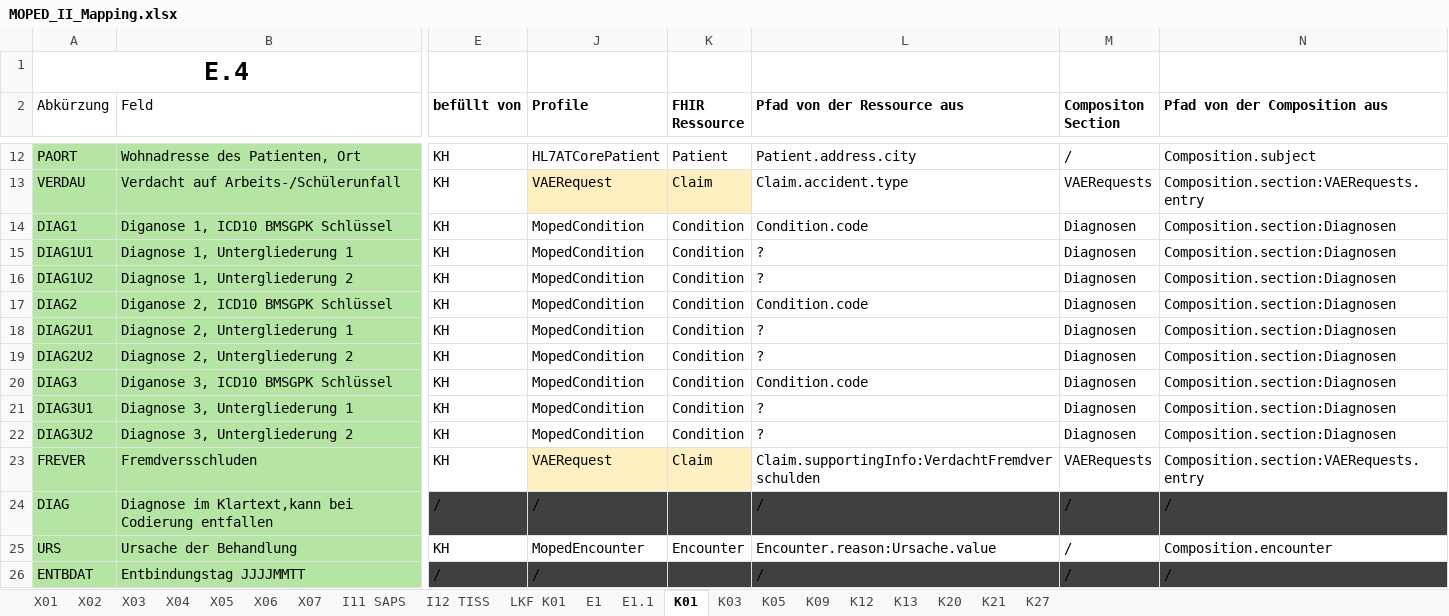
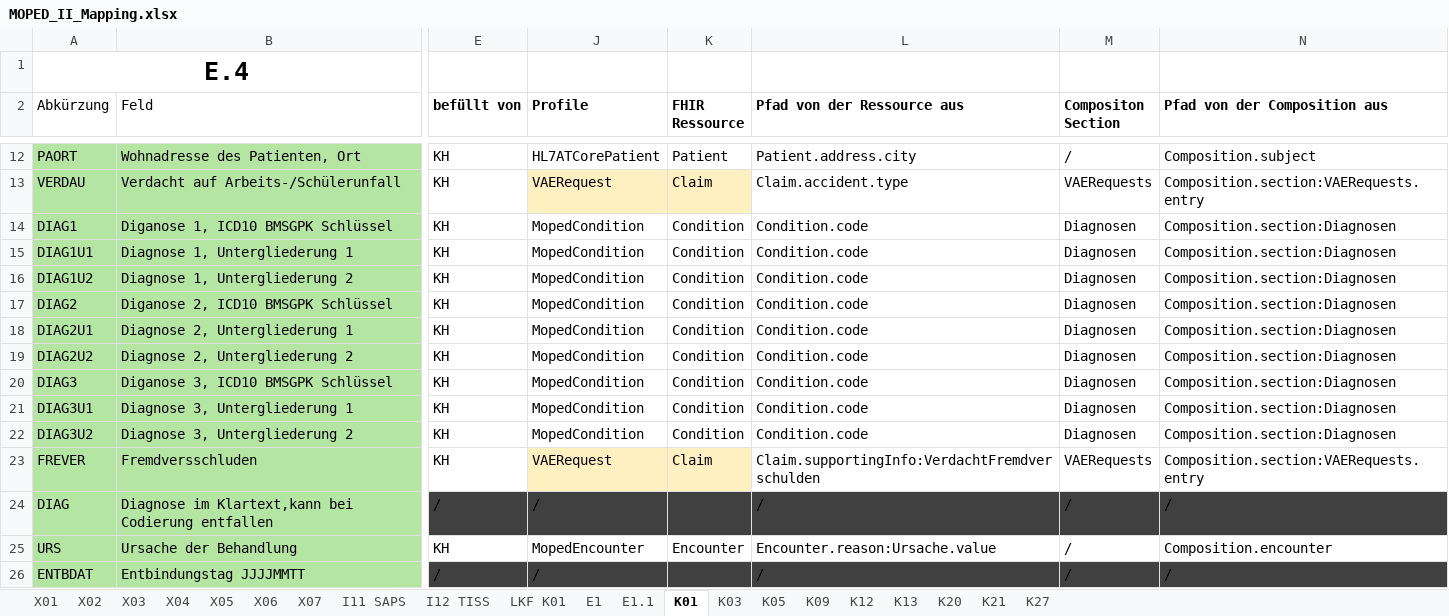
Before and after one commit to HL7Austria/ELGA-MOPED-R5, an Excel workbook: docs/MOPED_II_Mapping.xlsx, sheet K01, drawn as a sheet; only a part is shown, gaps mark what is left out; values as stored, in another font and other column widths than the file's, no borders; the diff covers the shown part only; the diff names each change by its address in the sheet, - before the commit and + after, or states it on an @@ line.

```diff
--- a/docs/MOPED_II_Mapping.xlsx (sheet K01)
+++ b/docs/MOPED_II_Mapping.xlsx (sheet K01)
-L15:L16 (Pfad von der Ressource aus): ?
+L15:L16 (Pfad von der Ressource aus): Condition.code
-L18:L19 (Pfad von der Ressource aus): ?
+L18:L19 (Pfad von der Ressource aus): Condition.code
-L21:L22 (Pfad von der Ressource aus): ?
+L21:L22 (Pfad von der Ressource aus): Condition.code
```
Also changed, not shown: 23 edited cells and cell formats elsewhere in this sheet, sheet K27, sheet K05, sheet K21, sheet E1.1, sheet K12, sheet E1, 2 other files.
